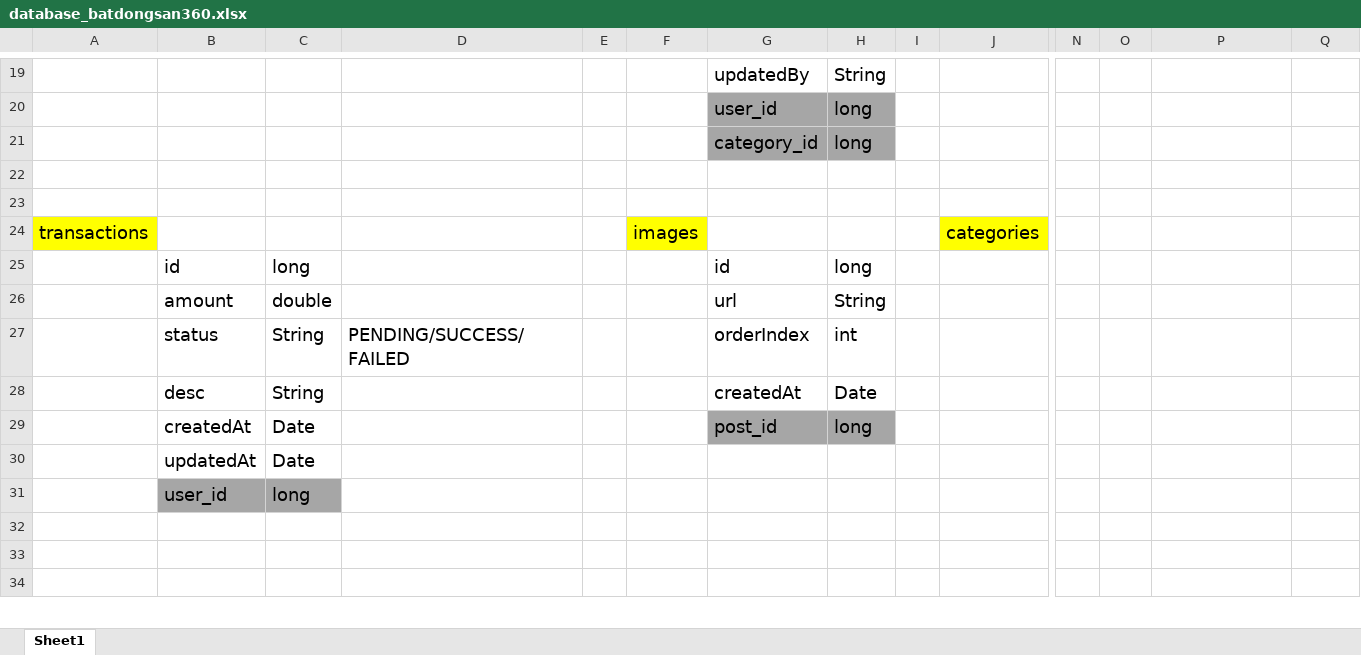
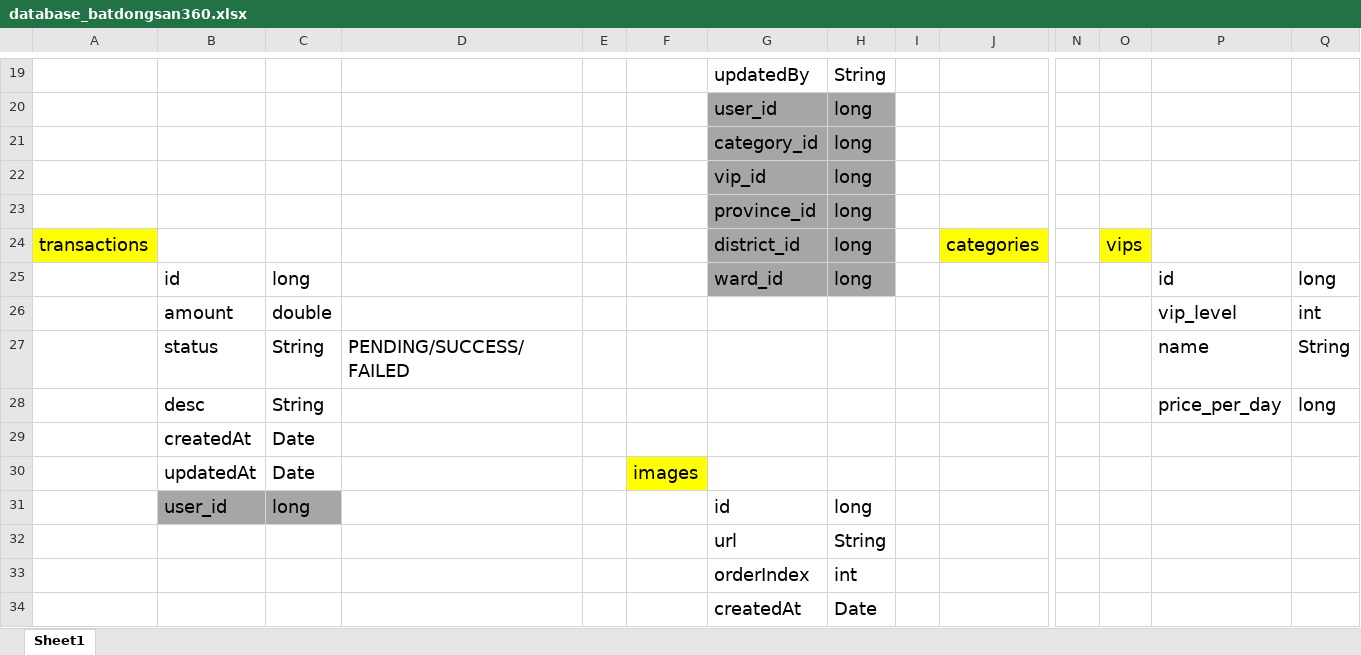
Before and after one commit to zdat5624/batdongsan360, an Excel workbook: document/database_batdongsan360.xlsx, sheet Sheet1, drawn as a sheet; only a part is shown, gaps mark what is left out; values as stored, in another font and other column widths than the file's, no borders; removed rows and columns are numbered as before the commit, all else as after; rows hold the shown columns only; the diff covers the shown part only; the diff names each change by its address in the sheet, - before the commit and + after, or states it on an @@ line.

```diff
--- a/document/database_batdongsan360.xlsx (sheet Sheet1)
+++ b/document/database_batdongsan360.xlsx (sheet Sheet1)
-row 22: (empty)
+row 22:  |  |  |  |  |  | vip_id | long
-G22:H25 fill: none
+G22:H25 fill: #A6A6A6
-row 23: (empty)
+row 23:  |  |  |  |  |  | province_id | long
-F24: images
+F24: (empty)
-F24 fill: #FFFF00
+F24 fill: none
-G24: (empty)
+G24: district_id
-H24: (empty)
+H24: long
-O24: (empty)
+O24: vips
-O24 fill: none
+O24 fill: #FFFF00
-G25: id
+G25: ward_id
-P25: (empty)
+P25: id
-Q25: (empty)
+Q25: long
-G26: url
+G26: (empty)
-H26: String
+H26: (empty)
-P26: (empty)
+P26: vip_level
-Q26: (empty)
+Q26: int
-G27: orderIndex
+G27: (empty)
-H27: int
+H27: (empty)
-P27: (empty)
+P27: name
-Q27: (empty)
+Q27: String
-row 28:  | desc | String |  |  |  | createdAt | Date
-row 29:  | createdAt | Date |  |  |  | post_id | long
+row 28:  | desc | String |  |  |  |  |  |  |  |  |  | price_per_day | long
+row 29:  | createdAt | Date
-F30: (empty)
+F30: images
-F30 fill: none
+F30 fill: #FFFF00
-G31: (empty)
+G31: id
-H31: (empty)
+H31: long
-row 32: (empty)
+row 32:  |  |  |  |  |  | url | String
-row 33: (empty)
+row 33:  |  |  |  |  |  | orderIndex | int
-row 34: (empty)
+row 34:  |  |  |  |  |  | createdAt | Date
```
Also changed, not shown: 1 added row, 1 removed row, 16 edited cells and cell formats elsewhere in this sheet, 35 other files.
